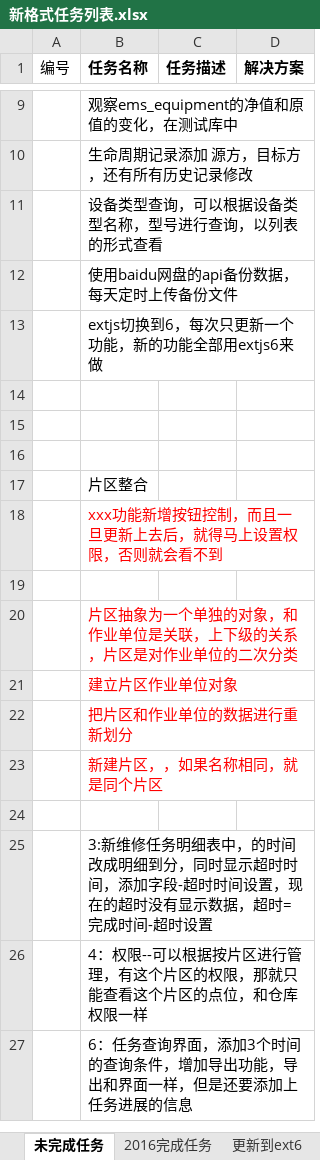
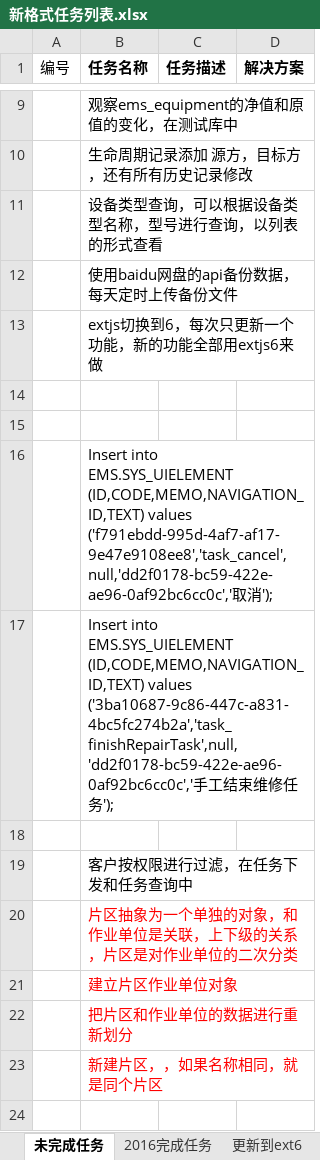
Before and after one commit to mawujun1234/leon1.0, an Excel workbook: ems/document/新格式任务列表.xlsx, sheet 未完成任务, drawn as a sheet; only a part is shown, gaps mark what is left out; the shorter side is filled out with more unchanged rows; values as stored, in another font and other column widths than the file's, no borders; removed rows and columns are numbered as before the commit, all else as after; the diff names each change by its address in the sheet, - before the commit and + after, or states it on an @@ line.

```diff
--- a/ems/document/新格式任务列表.xlsx (sheet 未完成任务)
+++ b/ems/document/新格式任务列表.xlsx (sheet 未完成任务)
+row 16:  | Insert into EMS.SYS_UIELEMENT (ID,CODE,MEMO,NAVIGATION_ID,TEXT) values ('f791ebdd-995d-4af7-af17-9e47e9108ee8','task_cancel',null,'dd2f0178-bc59-422e-ae96-0af92bc6cc0c','取消');
+row 17:  | Insert into EMS.SYS_UIELEMENT (ID,CODE,MEMO,NAVIGATION_ID,TEXT) values ('3ba10687-9c86-447c-a831-4bc5fc274b2a','task_finishRepairTask',null,'dd2f0178-bc59-422e-ae96-0af92bc6cc0c','手工结束维修任务');
-B19 (任务名称): 片区整合
+B19 (任务名称): 客户按权限进行过滤，在任务下发和任务查询中
-row 18:  | xxx功能新增按钮控制，而且一旦更新上去后，就得马上设置权限，否则就会看不到
-row 19: (empty)
```
Also changed, not shown: ems/document/生产调度系统5月份需要开发需求.xlsx, 19 other files.
